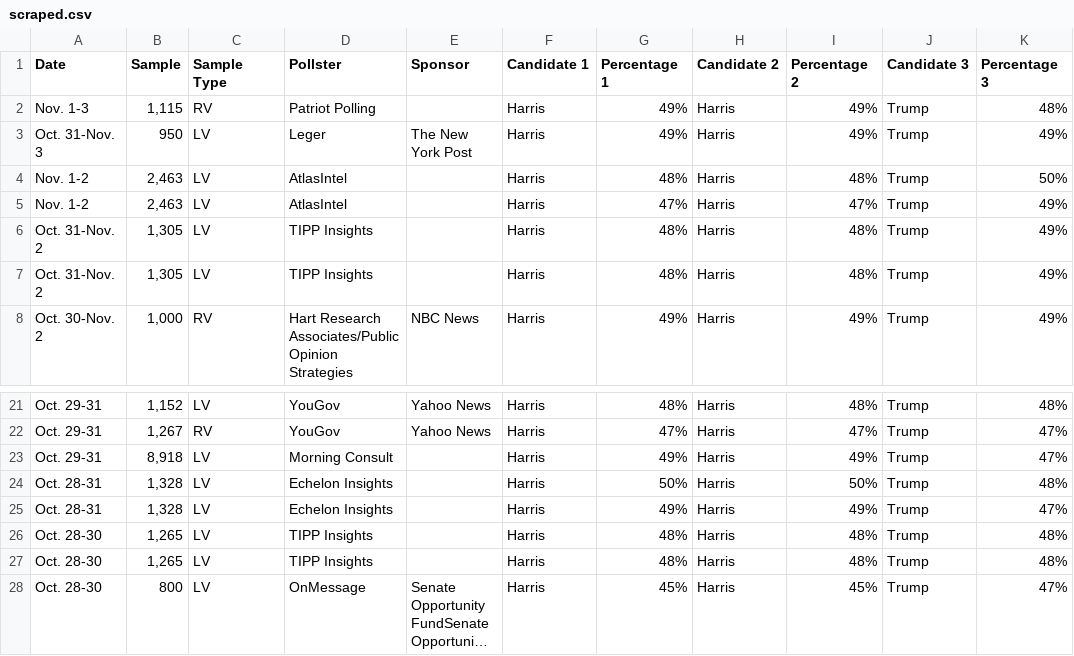
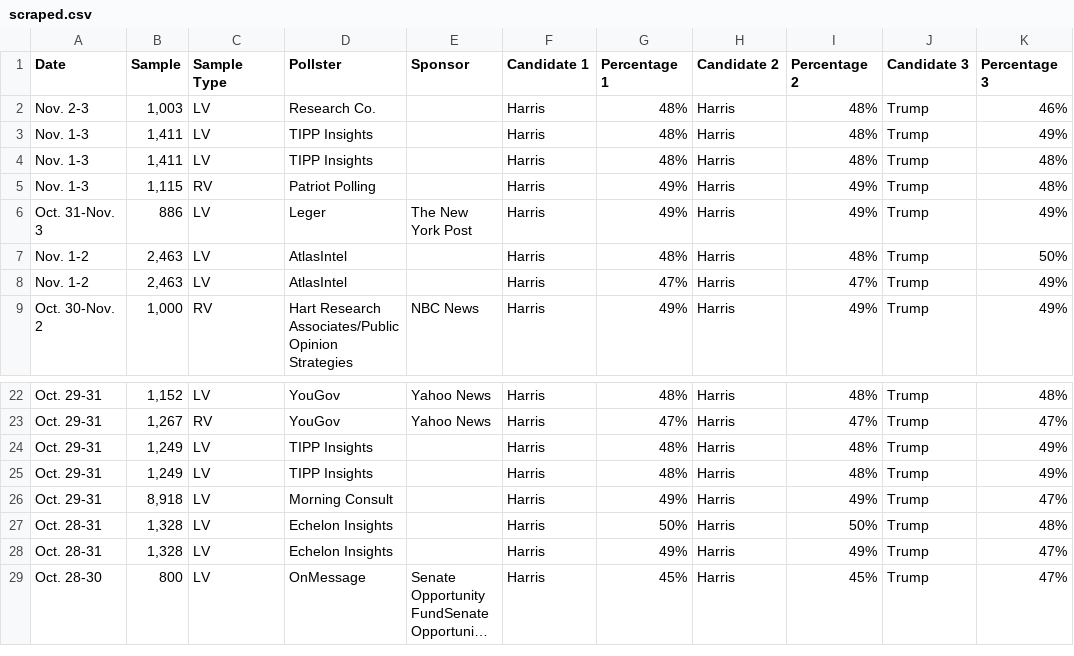
Before and after one commit to bi-cnc/USA_president_2024, a CSV file: scraped.csv, drawn as a sheet; only a part is shown, gaps mark what is left out; long unchanged cells end in …; removed rows and columns are numbered as before the commit, all else as after; the diff names each change by its address in the sheet, - before the commit and + after, or states it on an @@ line.

Commit message:
Update scraped.csv

```diff
--- a/scraped.csv
+++ b/scraped.csv
+row 2: Nov. 2-3 | 1,003 | LV | Research Co. |  | Harris | 48% | Harris | 48% | Trump | 46%
+row 3: Nov. 1-3 | 1,411 | LV | TIPP Insights |  | Harris | 48% | Harris | 48% | Trump | 49%
+row 4: Nov. 1-3 | 1,411 | LV | TIPP Insights |  | Harris | 48% | Harris | 48% | Trump | 48%
-B6 (Sample): 950
+B6 (Sample): 886
-row 6: Oct. 31-Nov. 2 | 1,305 | LV | TIPP Insights |  | Harris | 48% | Harris | 48% | Trump | 49%
-row 7: Oct. 31-Nov. 2 | 1,305 | LV | TIPP Insights |  | Harris | 48% | Harris | 48% | Trump | 49%
+row 24: Oct. 29-31 | 1,249 | LV | TIPP Insights |  | Harris | 48% | Harris | 48% | Trump | 49%
+row 25: Oct. 29-31 | 1,249 | LV | TIPP Insights |  | Harris | 48% | Harris | 48% | Trump | 49%
-row 26: Oct. 28-30 | 1,265 | LV | TIPP Insights |  | Harris | 48% | Harris | 48% | Trump | 48%
-row 27: Oct. 28-30 | 1,265 | LV | TIPP Insights |  | Harris | 48% | Harris | 48% | Trump | 48%
```
